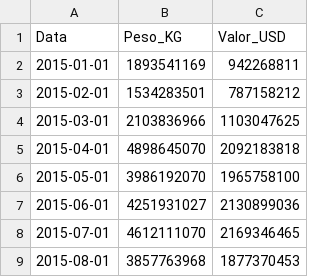
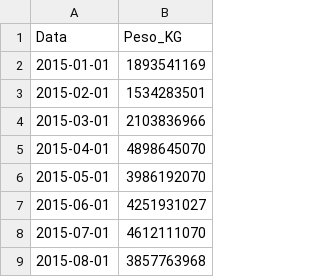
Before and after one commit to MatheusD1as/ProjetoLogistica, a CSV file: SerieTemporal/porto_rio_grande_total.csv, drawn as a sheet; only a part is shown; the diff names each change by its address in the sheet, - before the commit and + after, or states it on an @@ line.

Commit message:
Atualizando

```diff
--- a/SerieTemporal/porto_rio_grande_total.csv
+++ b/SerieTemporal/porto_rio_grande_total.csv
-column C (Valor_USD), rows 2-9: 942268811 | 787158212 | 1103047625 | 2092183818 | 1965758100 | 2130899036 | 2169346465 | 1877370453
```
